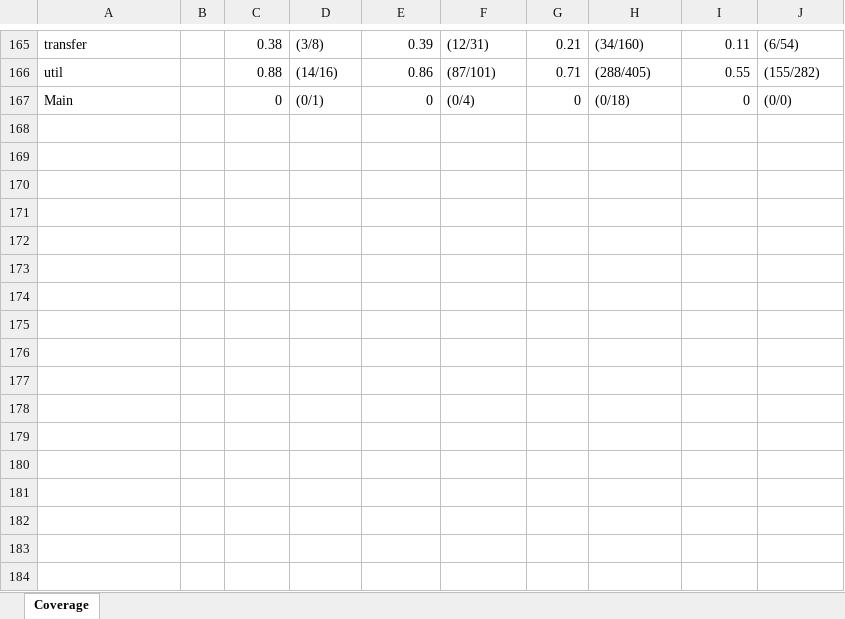
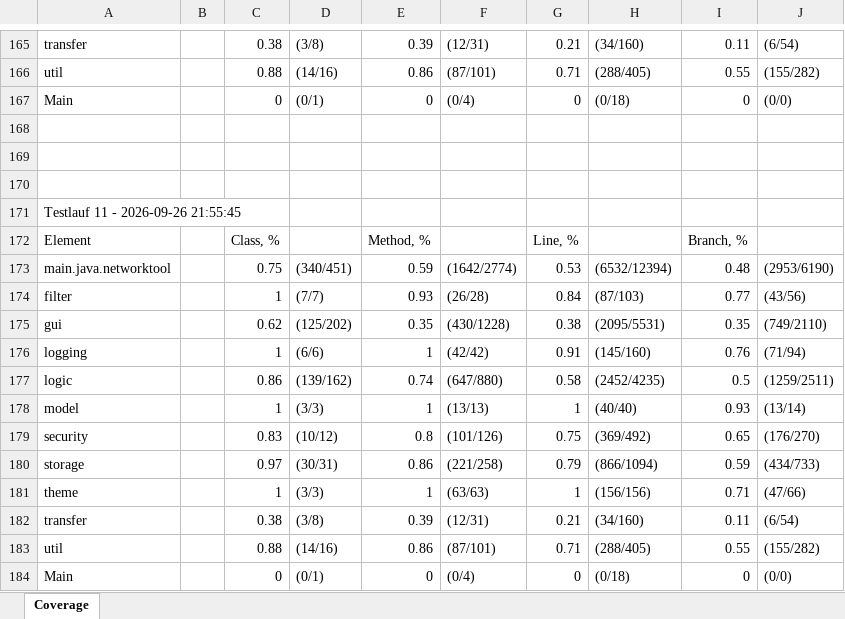
Before and after one commit to MisterBlack33/nettool, an Excel workbook: test_coverage_history.xlsx, sheet Coverage, drawn as a sheet; only a part is shown, gaps mark what is left out; values as stored, in another font and other column widths than the file's, no borders; the diff names each change by its address in the sheet, - before the commit and + after, or states it on an @@ line.

```diff
--- a/test_coverage_history.xlsx (sheet Coverage)
+++ b/test_coverage_history.xlsx (sheet Coverage)
+row 168: (empty)
+row 169: (empty)
+row 170: (empty)
+row 171: Testlauf 11 - 2026-09-26 21:55:45
+row 172: Element |  | Class, % |  | Method, % |  | Line, % |  | Branch, %
+row 173: main.java.networktool |  | 0.75 | (340/451) | 0.59 | (1642/2774) | 0.53 | (6532/12394) | 0.48 | (2953/6190)
+row 174: filter |  | 1 | (7/7) | 0.93 | (26/28) | 0.84 | (87/103) | 0.77 | (43/56)
+row 175: gui |  | 0.62 | (125/202) | 0.35 | (430/1228) | 0.38 | (2095/5531) | 0.35 | (749/2110)
+row 176: logging |  | 1 | (6/6) | 1 | (42/42) | 0.91 | (145/160) | 0.76 | (71/94)
+row 177: logic |  | 0.86 | (139/162) | 0.74 | (647/880) | 0.58 | (2452/4235) | 0.5 | (1259/2511)
+row 178: model |  | 1 | (3/3) | 1 | (13/13) | 1 | (40/40) | 0.93 | (13/14)
+row 179: security |  | 0.83 | (10/12) | 0.8 | (101/126) | 0.75 | (369/492) | 0.65 | (176/270)
+row 180: storage |  | 0.97 | (30/31) | 0.86 | (221/258) | 0.79 | (866/1094) | 0.59 | (434/733)
+row 181: theme |  | 1 | (3/3) | 1 | (63/63) | 1 | (156/156) | 0.71 | (47/66)
+row 182: transfer |  | 0.38 | (3/8) | 0.39 | (12/31) | 0.21 | (34/160) | 0.11 | (6/54)
+row 183: util |  | 0.88 | (14/16) | 0.86 | (87/101) | 0.71 | (288/405) | 0.55 | (155/282)
+row 184: Main |  | 0 | (0/1) | 0 | (0/4) | 0 | (0/18) | 0 | (0/0)
```
Also changed, not shown: 30 other files.
